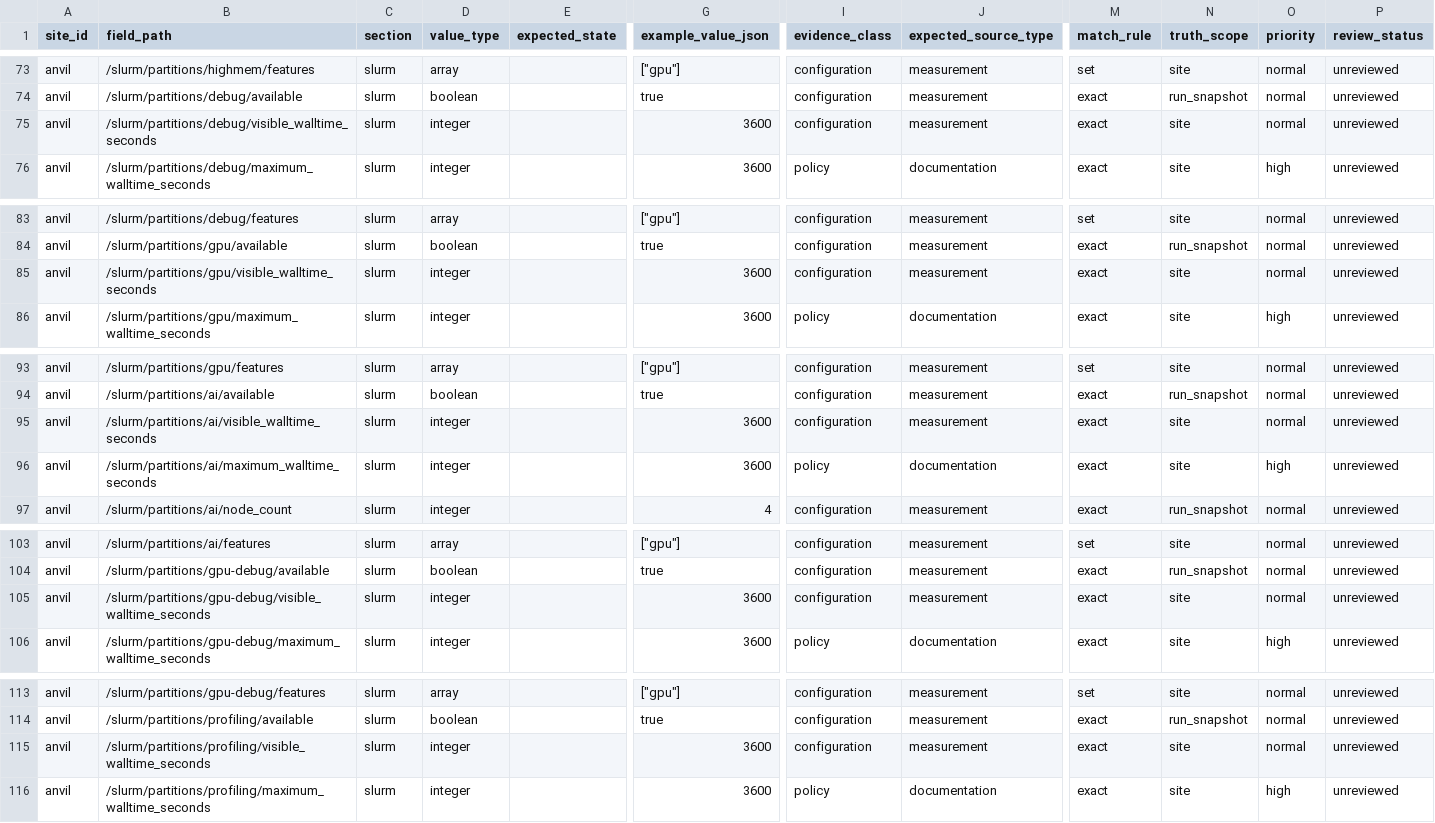
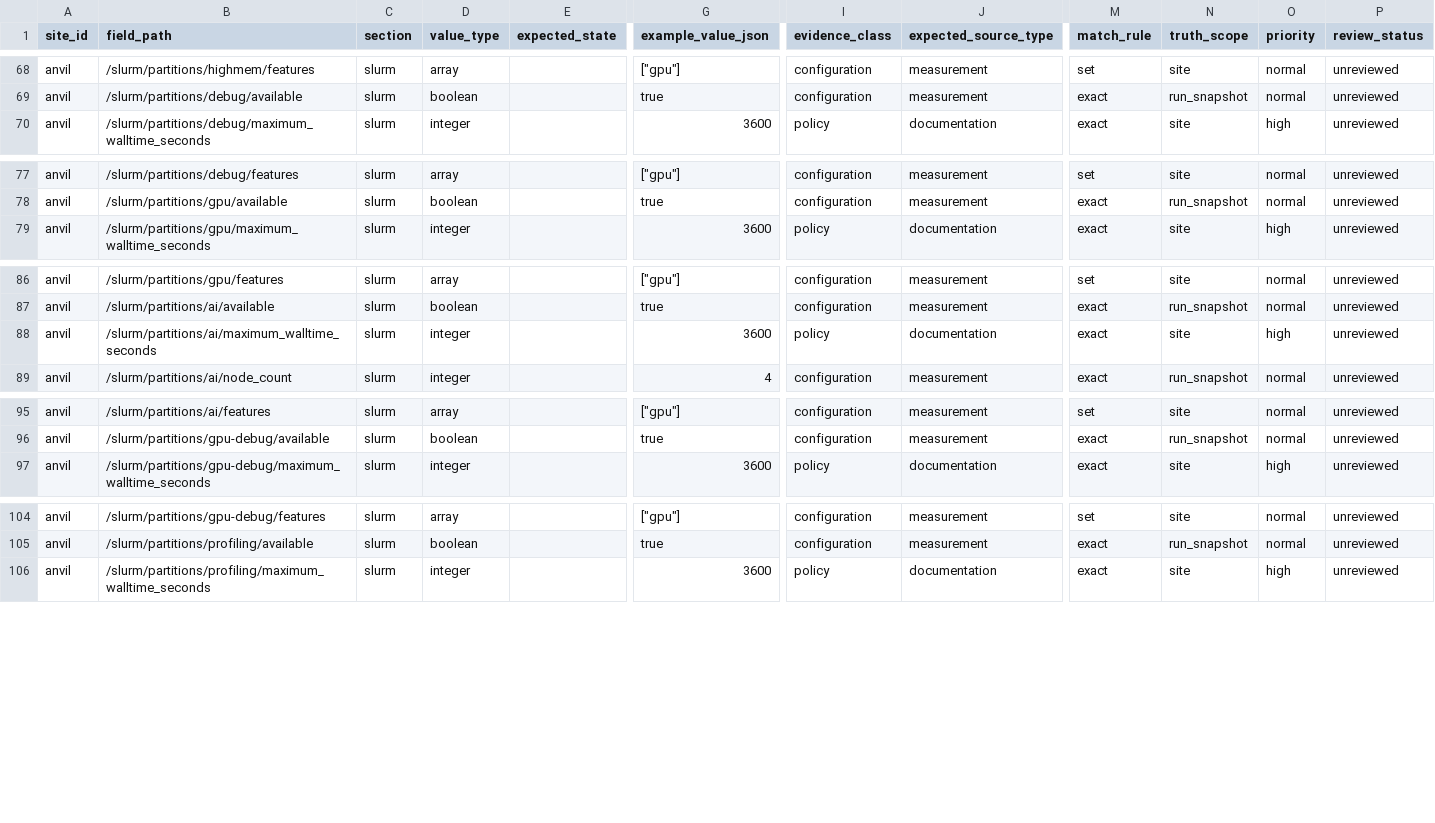
Before and after one commit to floability/hpc-site-preflight, a CSV file: evaluation/ground-truth/anvil-site-profile.csv, drawn as a sheet; only a part is shown, gaps mark what is left out; rows hold the shown columns only; the diff covers the shown part only; the diff names each change by its address in the sheet, - before the commit and + after, or states it on an @@ line.

```diff
--- a/evaluation/ground-truth/anvil-site-profile.csv
+++ b/evaluation/ground-truth/anvil-site-profile.csv
-row 75: anvil | /slurm/partitions/debug/visible_walltime_seconds | slurm | integer |  | 3600 | configuration | measurement | exact | site | normal | unreviewed
-row 85: anvil | /slurm/partitions/gpu/visible_walltime_seconds | slurm | integer |  | 3600 | configuration | measurement | exact | site | normal | unreviewed
-row 95: anvil | /slurm/partitions/ai/visible_walltime_seconds | slurm | integer |  | 3600 | configuration | measurement | exact | site | normal | unreviewed
-row 105: anvil | /slurm/partitions/gpu-debug/visible_walltime_seconds | slurm | integer |  | 3600 | configuration | measurement | exact | site | normal | unreviewed
-row 115: anvil | /slurm/partitions/profiling/visible_walltime_seconds | slurm | integer |  | 3600 | configuration | measurement | exact | site | normal | unreviewed
```
Also changed, not shown: 5 removed rows elsewhere in this file, evaluation/ground-truth/partial-anvil-site-profile.csv, 22 other files.
